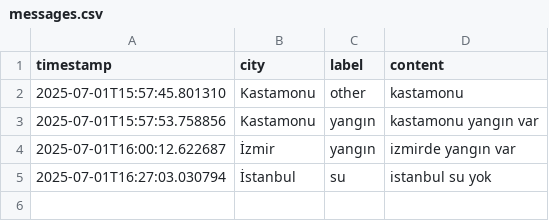
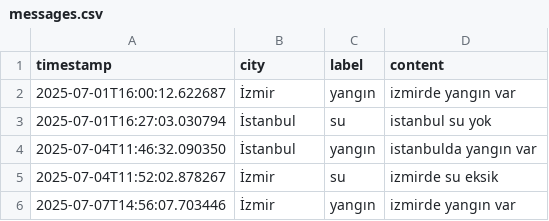
Before and after one commit to furkanfy/afet-analiz, a CSV file: streamlit_app/data/messages.csv, drawn as a sheet; removed rows and columns are numbered as before the commit, all else as after; the diff names each change by its address in the sheet, - before the commit and + after, or states it on an @@ line.

```diff
--- a/streamlit_app/data/messages.csv
+++ b/streamlit_app/data/messages.csv
-row 2: 2025-07-01T15:57:45.801310 | Kastamonu | other | kastamonu
-row 3: 2025-07-01T15:57:53.758856 | Kastamonu | yangın | kastamonu yangın var
+row 4: 2025-07-04T11:46:32.090350 | İstanbul | yangın | istanbulda yangın var
+row 5: 2025-07-04T11:52:02.878267 | İzmir | su | izmirde su eksik
+row 6: 2025-07-07T14:56:07.703446 | İzmir | yangın | izmirde yangın var
```
Also changed, not shown: 5 other files.
